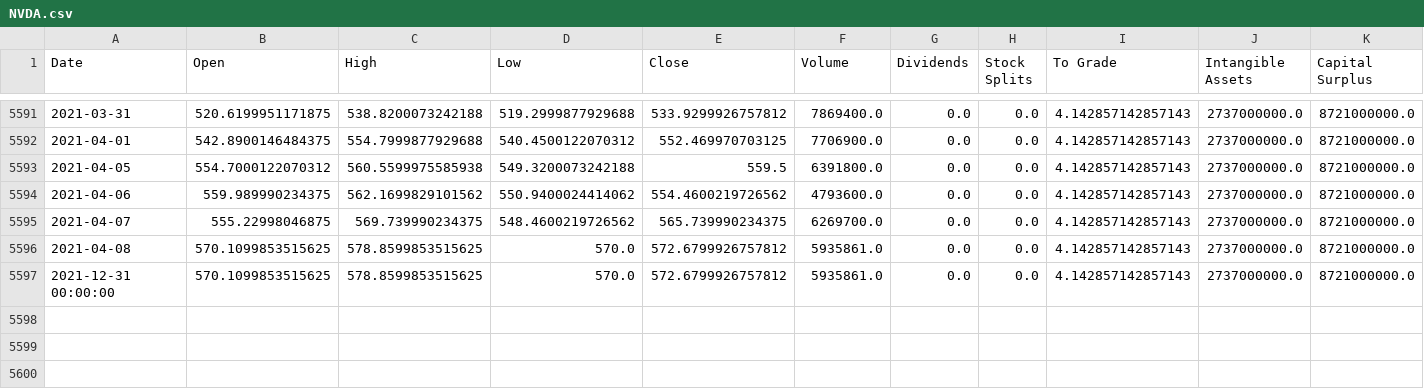
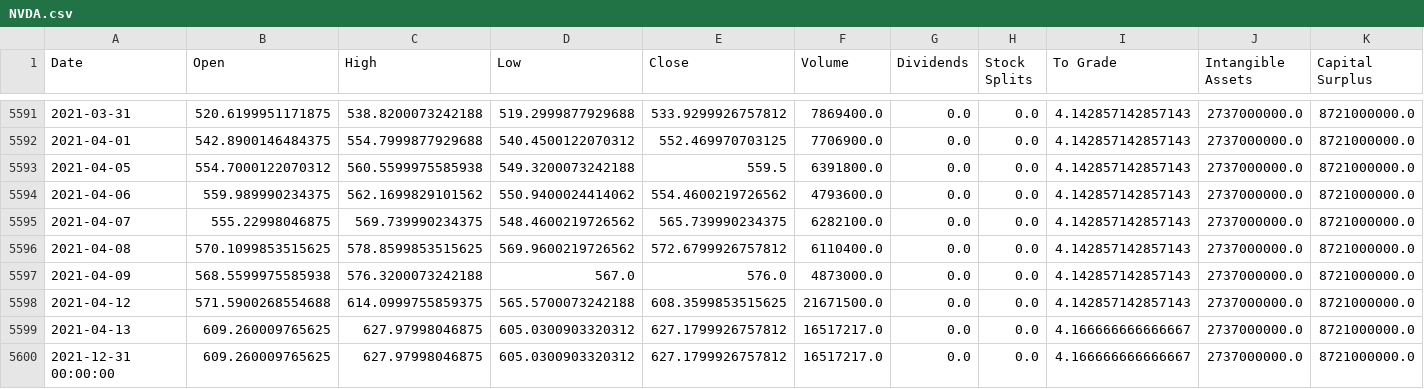
Before and after one commit to jacobmask/Stock-Predictions, a CSV file: StockCSV/NVDA.csv, drawn as a sheet; only a part is shown, gaps mark what is left out; addresses are those after the commit; rows hold the shown columns only; the diff names each change by its address in the sheet, - before the commit and + after, or states it on an @@ line.

```diff
--- a/StockCSV/NVDA.csv
+++ b/StockCSV/NVDA.csv
-F5595 (Volume): 6269700.0
+F5595 (Volume): 6282100.0
-D5596 (Low): 570.0
+D5596 (Low): 569.9600219726562
-F5596 (Volume): 5935861.0
+F5596 (Volume): 6110400.0
+row 5597: 2021-04-09 | 568.5599975585938 | 576.3200073242188 | 567.0 | 576.0 | 4873000.0 | 0.0 | 0.0 | 4.142857142857143 | 2737000000.0 | 8721000000.0
+row 5598: 2021-04-12 | 571.5900268554688 | 614.0999755859375 | 565.5700073242188 | 608.3599853515625 | 21671500.0 | 0.0 | 0.0 | 4.142857142857143 | 2737000000.0 | 8721000000.0
+row 5599: 2021-04-13 | 609.260009765625 | 627.97998046875 | 605.0300903320312 | 627.1799926757812 | 16517217.0 | 0.0 | 0.0 | 4.166666666666667 | 2737000000.0 | 8721000000.0
-B5600 (Open): 570.1099853515625
+B5600 (Open): 609.260009765625
-C5600 (High): 578.8599853515625
+C5600 (High): 627.97998046875
-D5600 (Low): 570.0
+D5600 (Low): 605.0300903320312
-E5600 (Close): 572.6799926757812
+E5600 (Close): 627.1799926757812
-F5600 (Volume): 5935861.0
+F5600 (Volume): 16517217.0
-I5600 (To Grade): 4.142857142857143
+I5600 (To Grade): 4.166666666666667
```
Also changed, not shown: StockCSV/AMZN.csv, StockCSV/FB.csv, 11 other files.
